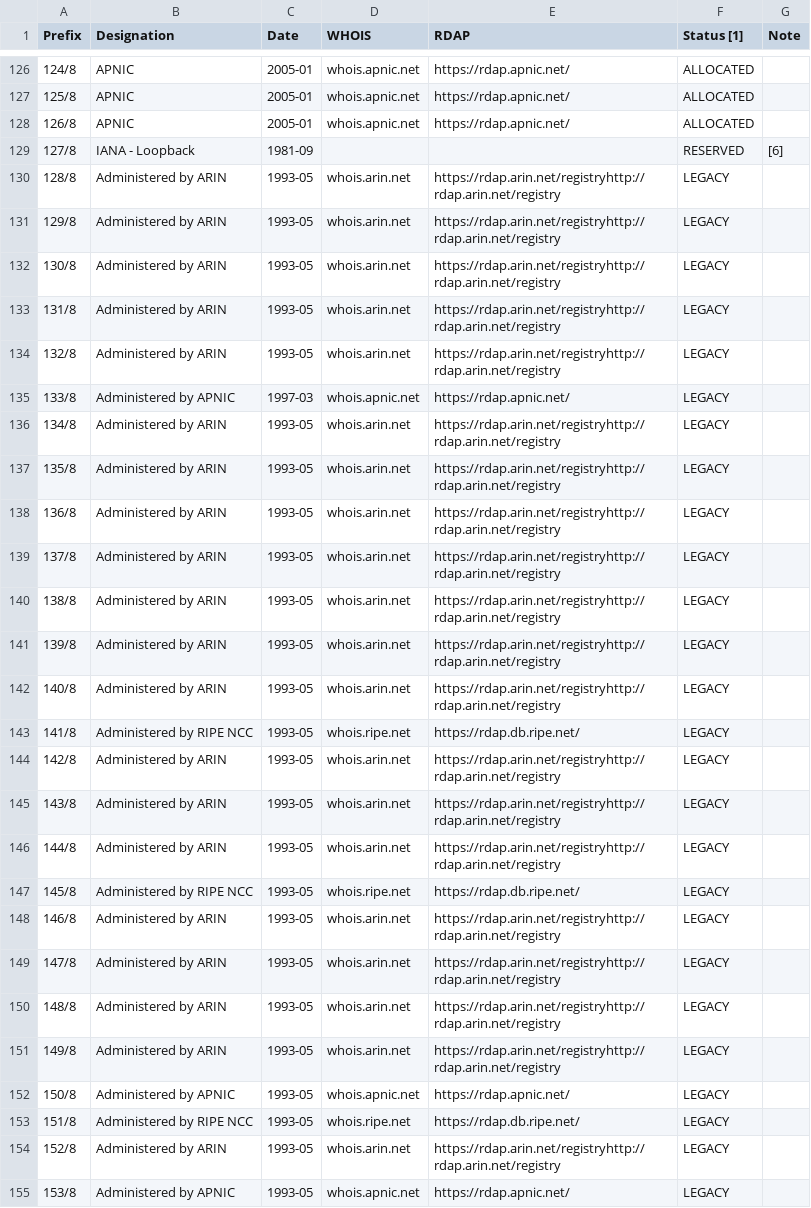
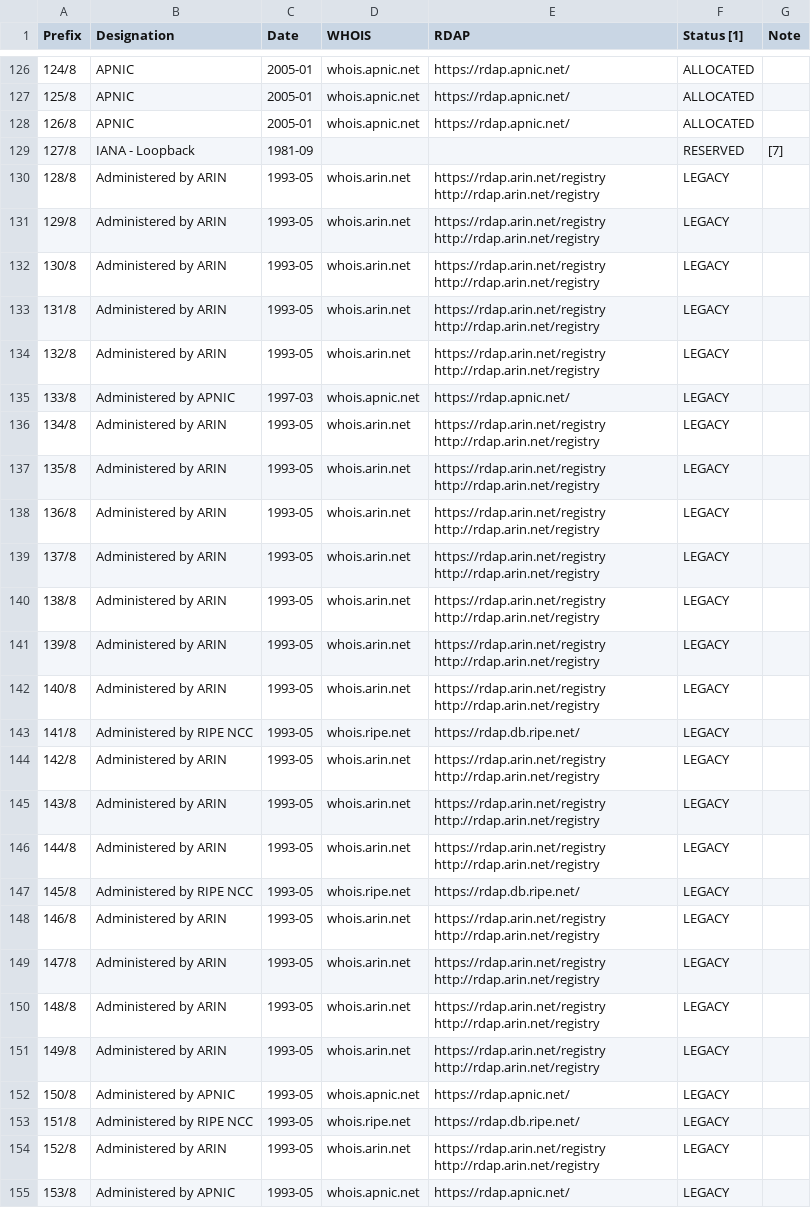
Before and after one commit to vasturiano/hilbert-chart, a CSV file: examples/ipv4-address-space/ipv4-address-space.csv, drawn as a sheet; only a part is shown, gaps mark what is left out; the diff covers the shown part only.

```diff
--- a/examples/ipv4-address-space/ipv4-address-space.csv
+++ b/examples/ipv4-address-space/ipv4-address-space.csv
@@ -128,28 +191,48 @@ Prefix,Designation,Date,WHOIS,RDAP,Status [1],Note
 126/8,APNIC,2005-01,whois.apnic.net,https://rdap.apnic.net/,ALLOCATED,
-127/8,IANA - Loopback,1981-09,,,RESERVED,[6]
-128/8,Administered by ARIN,1993-05,whois.arin.net,https://rdap.arin.net/registryhttp://rdap.arin.net/registry,LEGACY,
-129/8,Administered by ARIN,1993-05,whois.arin.net,https://rdap.arin.net/registryhttp://rdap.arin.net/registry,LEGACY,
-130/8,Administered by ARIN,1993-05,whois.arin.net,https://rdap.arin.net/registryhttp://rdap.arin.net/registry,LEGACY,
-131/8,Administered by ARIN,1993-05,whois.arin.net,https://rdap.arin.net/registryhttp://rdap.arin.net/registry,LEGACY,
-132/8,Administered by ARIN,1993-05,whois.arin.net,https://rdap.arin.net/registryhttp://rdap.arin.net/registry,LEGACY,
+127/8,IANA - Loopback,1981-09,,,RESERVED,[7]
+128/8,Administered by ARIN,1993-05,whois.arin.net,"https://rdap.arin.net/registry
+http://rdap.arin.net/registry",LEGACY,
+129/8,Administered by ARIN,1993-05,whois.arin.net,"https://rdap.arin.net/registry
+http://rdap.arin.net/registry",LEGACY,
+130/8,Administered by ARIN,1993-05,whois.arin.net,"https://rdap.arin.net/registry
+http://rdap.arin.net/registry",LEGACY,
+131/8,Administered by ARIN,1993-05,whois.arin.net,"https://rdap.arin.net/registry
+http://rdap.arin.net/registry",LEGACY,
+132/8,Administered by ARIN,1993-05,whois.arin.net,"https://rdap.arin.net/registry
+http://rdap.arin.net/registry",LEGACY,
 133/8,Administered by APNIC,1997-03,whois.apnic.net,https://rdap.apnic.net/,LEGACY,
-134/8,Administered by ARIN,1993-05,whois.arin.net,https://rdap.arin.net/registryhttp://rdap.arin.net/registry,LEGACY,
-135/8,Administered by ARIN,1993-05,whois.arin.net,https://rdap.arin.net/registryhttp://rdap.arin.net/registry,LEGACY,
-136/8,Administered by ARIN,1993-05,whois.arin.net,https://rdap.arin.net/registryhttp://rdap.arin.net/registry,LEGACY,
-137/8,Administered by ARIN,1993-05,whois.arin.net,https://rdap.arin.net/registryhttp://rdap.arin.net/registry,LEGACY,
-138/8,Administered by ARIN,1993-05,whois.arin.net,https://rdap.arin.net/registryhttp://rdap.arin.net/registry,LEGACY,
-139/8,Administered by ARIN,1993-05,whois.arin.net,https://rdap.arin.net/registryhttp://rdap.arin.net/registry,LEGACY,
-140/8,Administered by ARIN,1993-05,whois.arin.net,https://rdap.arin.net/registryhttp://rdap.arin.net/registry,LEGACY,
+134/8,Administered by ARIN,1993-05,whois.arin.net,"https://rdap.arin.net/registry
+http://rdap.arin.net/registry",LEGACY,
+135/8,Administered by ARIN,1993-05,whois.arin.net,"https://rdap.arin.net/registry
+http://rdap.arin.net/registry",LEGACY,
+136/8,Administered by ARIN,1993-05,whois.arin.net,"https://rdap.arin.net/registry
+http://rdap.arin.net/registry",LEGACY,
+137/8,Administered by ARIN,1993-05,whois.arin.net,"https://rdap.arin.net/registry
+http://rdap.arin.net/registry",LEGACY,
+138/8,Administered by ARIN,1993-05,whois.arin.net,"https://rdap.arin.net/registry
+http://rdap.arin.net/registry",LEGACY,
+139/8,Administered by ARIN,1993-05,whois.arin.net,"https://rdap.arin.net/registry
+http://rdap.arin.net/registry",LEGACY,
+140/8,Administered by ARIN,1993-05,whois.arin.net,"https://rdap.arin.net/registry
+http://rdap.arin.net/registry",LEGACY,
 141/8,Administered by RIPE NCC,1993-05,whois.ripe.net,https://rdap.db.ripe.net/,LEGACY,
-142/8,Administered by ARIN,1993-05,whois.arin.net,https://rdap.arin.net/registryhttp://rdap.arin.net/registry,LEGACY,
-143/8,Administered by ARIN,1993-05,whois.arin.net,https://rdap.arin.net/registryhttp://rdap.arin.net/registry,LEGACY,
-144/8,Administered by ARIN,1993-05,whois.arin.net,https://rdap.arin.net/registryhttp://rdap.arin.net/registry,LEGACY,
+142/8,Administered by ARIN,1993-05,whois.arin.net,"https://rdap.arin.net/registry
+http://rdap.arin.net/registry",LEGACY,
+143/8,Administered by ARIN,1993-05,whois.arin.net,"https://rdap.arin.net/registry
+http://rdap.arin.net/registry",LEGACY,
+144/8,Administered by ARIN,1993-05,whois.arin.net,"https://rdap.arin.net/registry
+http://rdap.arin.net/registry",LEGACY,
 145/8,Administered by RIPE NCC,1993-05,whois.ripe.net,https://rdap.db.ripe.net/,LEGACY,
-146/8,Administered by ARIN,1993-05,whois.arin.net,https://rdap.arin.net/registryhttp://rdap.arin.net/registry,LEGACY,
-147/8,Administered by ARIN,1993-05,whois.arin.net,https://rdap.arin.net/registryhttp://rdap.arin.net/registry,LEGACY,
-148/8,Administered by ARIN,1993-05,whois.arin.net,https://rdap.arin.net/registryhttp://rdap.arin.net/registry,LEGACY,
-149/8,Administered by ARIN,1993-05,whois.arin.net,https://rdap.arin.net/registryhttp://rdap.arin.net/registry,LEGACY,
+146/8,Administered by ARIN,1993-05,whois.arin.net,"https://rdap.arin.net/registry
+http://rdap.arin.net/registry",LEGACY,
+147/8,Administered by ARIN,1993-05,whois.arin.net,"https://rdap.arin.net/registry
+http://rdap.arin.net/registry",LEGACY,
+148/8,Administered by ARIN,1993-05,whois.arin.net,"https://rdap.arin.net/registry
+http://rdap.arin.net/registry",LEGACY,
+149/8,Administered by ARIN,1993-05,whois.arin.net,"https://rdap.arin.net/registry
+http://rdap.arin.net/registry",LEGACY,
 150/8,Administered by APNIC,1993-05,whois.apnic.net,https://rdap.apnic.net/,LEGACY,
 151/8,Administered by RIPE NCC,1993-05,whois.ripe.net,https://rdap.db.ripe.net/,LEGACY,
-152/8,Administered by ARIN,1993-05,whois.arin.net,https://rdap.arin.net/registryhttp://rdap.arin.net/registry,LEGACY,
+152/8,Administered by ARIN,1993-05,whois.arin.net,"https://rdap.arin.net/registry
+http://rdap.arin.net/registry",LEGACY,
 153/8,Administered by APNIC,1993-05,whois.apnic.net,https://rdap.apnic.net/,LEGACY,
```
Also changed, not shown: 152 edited cells elsewhere in this file, 3 other files.
